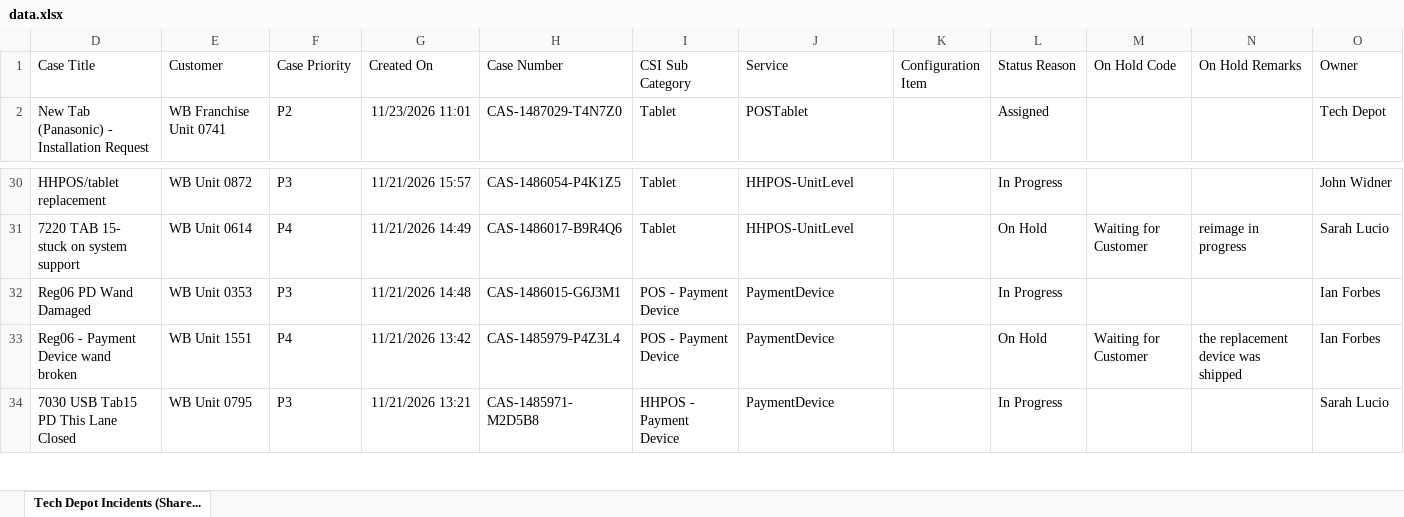
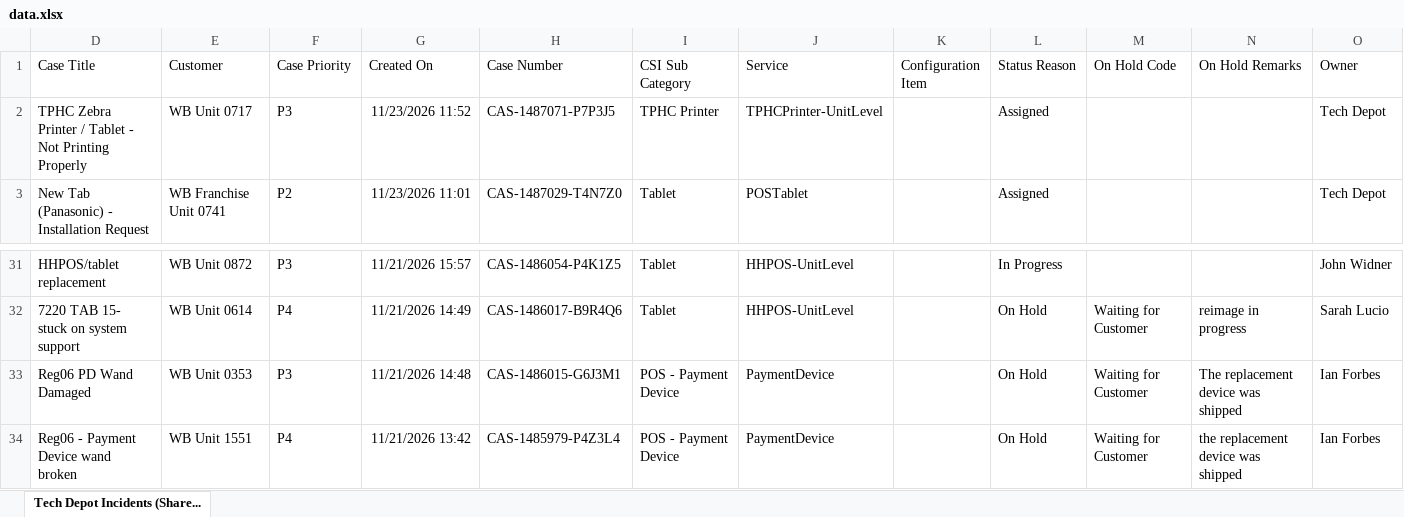
Before and after one commit to lcee210/tech-depot-hud, an Excel workbook: data.xlsx, sheet Tech Depot Incidents (Share..., drawn as a sheet; only a part is shown, gaps mark what is left out; the shorter side is filled out with more unchanged rows; values as stored, in another font and other column widths than the file's, no borders; table styles not drawn; addresses are those after the commit; the diff names each change by its address in the sheet, - before the commit and + after, or states it on an @@ line.

```diff
--- a/data.xlsx (sheet Tech Depot Incidents (Share...)
+++ b/data.xlsx (sheet Tech Depot Incidents (Share...)
+row 2: TPHC Zebra Printer / Tablet - Not Printing Properly | WB Unit 0717 | P3 | 11/23/2026 11:52 | CAS-1487071-P7P3J5 | TPHC Printer | TPHCPrinter-UnitLevel |  | Assigned |  |  | Tech Depot
-L33 (Status Reason): In Progress
+L33 (Status Reason): On Hold
-M33 (On Hold Code): (empty)
+M33 (On Hold Code): Waiting for Customer
-N33 (On Hold Remarks): (empty)
+N33 (On Hold Remarks): The replacement device was shipped
```
Also changed, not shown: hidden cells, projects.xlsx, 1 other file.
